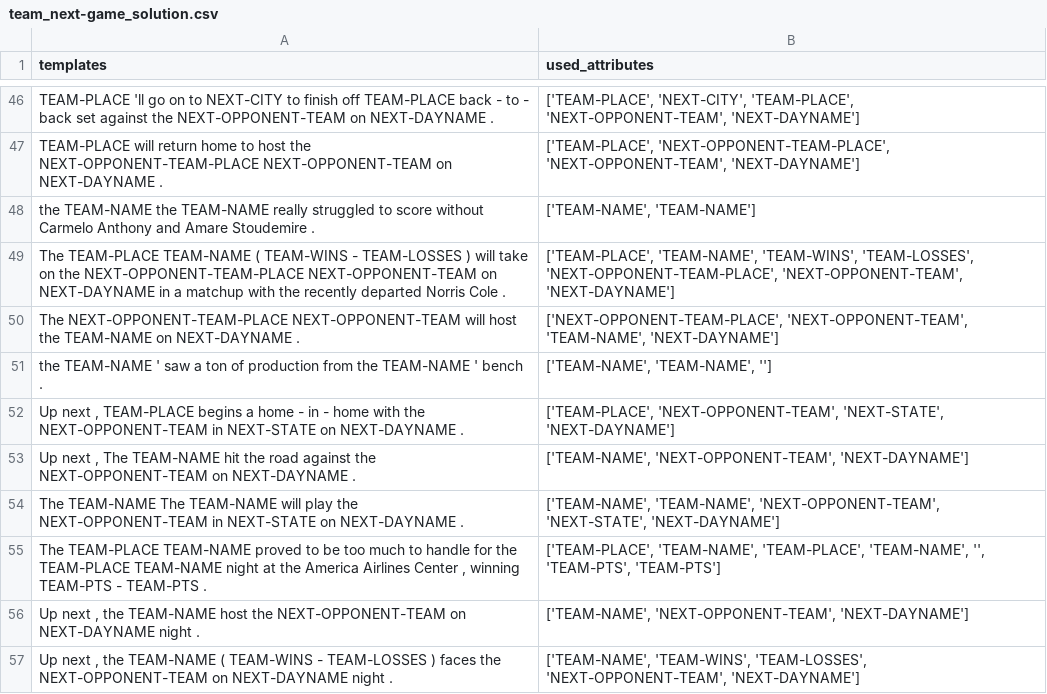
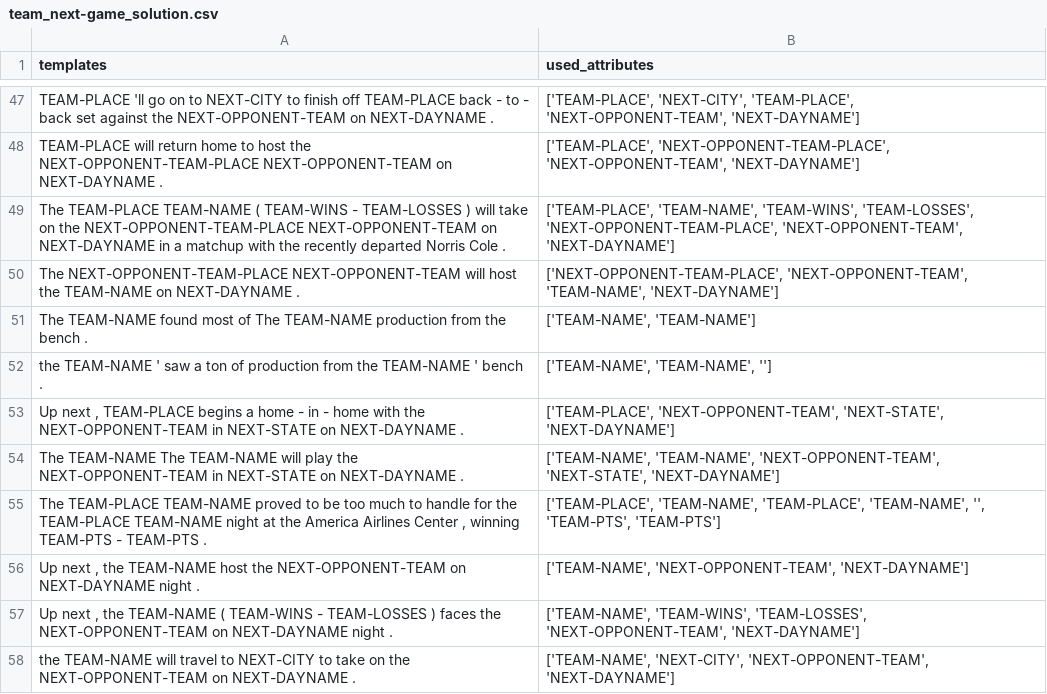
Before and after one commit to ashishu007/data2text-cbr, a CSV file: data/case_base/team_next-game_solution.csv, drawn as a sheet; only a part is shown, gaps mark what is left out; the shorter side is filled out with more unchanged rows; the diff covers the shown part only.

```diff
--- a/data/case_base/team_next-game_solution.csv
+++ b/data/case_base/team_next-game_solution.csv
@@ -47,8 +48,7 @@ TEAM-PLACE 'll go on to NEXT-CITY to finish off TEAM-PLACE back - to - back set
 TEAM-PLACE will return home to host the NEXT-OPPONENT-TEAM-PLACE NEXT-OPPONENT-TEAM on NEXT-DAYNAME . ,"['TEAM-PLACE', 'NEXT-OPPONENT-TEAM-PLACE', 'NEXT-OPPONENT-TEAM', 'NEXT-DAYNAME']"
-the TEAM-NAME the TEAM-NAME really struggled to score without Carmelo Anthony and Amare Stoudemire . ,"['TEAM-NAME', 'TEAM-NAME']"
 The TEAM-PLACE TEAM-NAME ( TEAM-WINS - TEAM-LOSSES ) will take on the NEXT-OPPONENT-TEAM-PLACE NEXT-OPPONENT-TEAM on NEXT-DAYNAME in a matchup with the recently departed Norris Cole . ,"['TEAM-PLACE', 'TEAM-NAME', 'TEAM-WINS', 'TEAM-LOSSES', 'NEXT-OPPONENT-TEAM-PLACE', 'NEXT-OPPONENT-TEAM', 'NEXT-DAYNAME']"
 The NEXT-OPPONENT-TEAM-PLACE NEXT-OPPONENT-TEAM will host the TEAM-NAME on NEXT-DAYNAME . ,"['NEXT-OPPONENT-TEAM-PLACE', 'NEXT-OPPONENT-TEAM', 'TEAM-NAME', 'NEXT-DAYNAME']"
+The TEAM-NAME found most of The TEAM-NAME production from the bench . ,"['TEAM-NAME', 'TEAM-NAME']"
 the TEAM-NAME ' saw a ton of production from the TEAM-NAME ' bench  . ,"['TEAM-NAME', 'TEAM-NAME', '']"
 "Up next , TEAM-PLACE begins a home - in - home with the NEXT-OPPONENT-TEAM in NEXT-STATE on NEXT-DAYNAME . ","['TEAM-PLACE', 'NEXT-OPPONENT-TEAM', 'NEXT-STATE', 'NEXT-DAYNAME']"
-"Up next , The TEAM-NAME hit the road against the NEXT-OPPONENT-TEAM on NEXT-DAYNAME . ","['TEAM-NAME', 'NEXT-OPPONENT-TEAM', 'NEXT-DAYNAME']"
 The TEAM-NAME The TEAM-NAME will play the NEXT-OPPONENT-TEAM in NEXT-STATE on NEXT-DAYNAME . ,"['TEAM-NAME', 'TEAM-NAME', 'NEXT-OPPONENT-TEAM', 'NEXT-STATE', 'NEXT-DAYNAME']"
```
Also changed, not shown: 43 added rows and 34 removed rows elsewhere in this file, data/case_base/team_stats_solution.csv, 20 other files.
